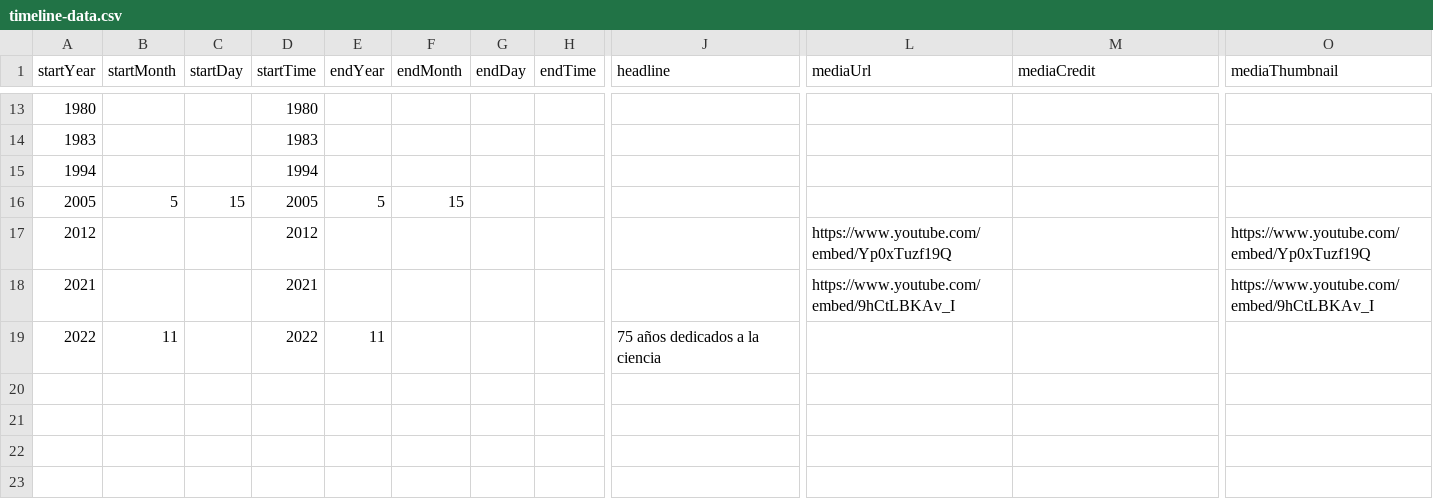
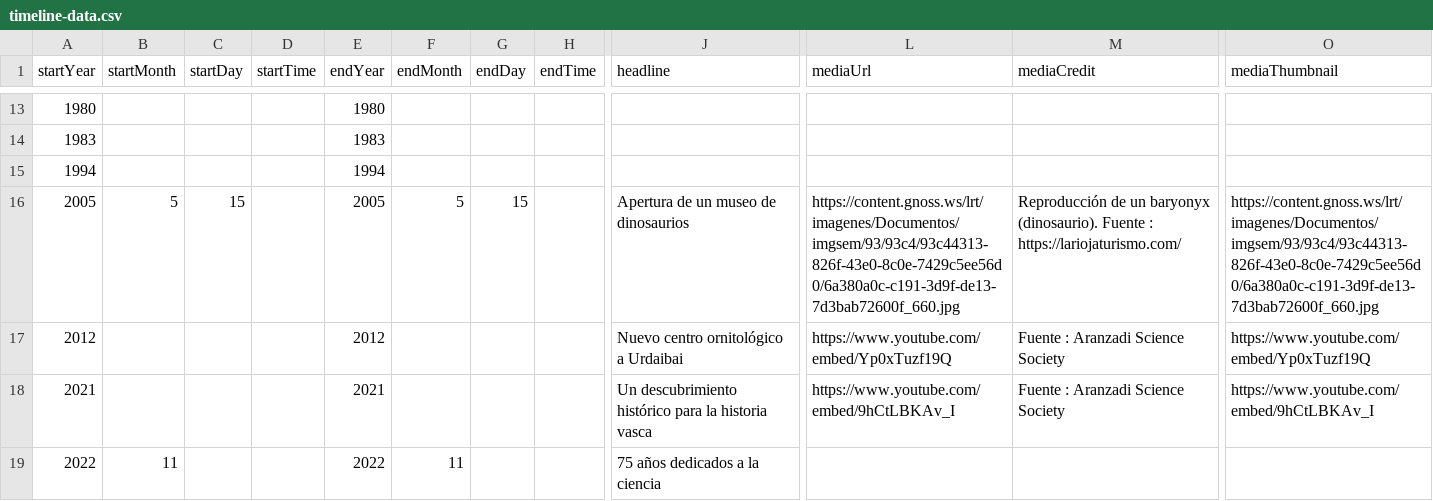
Before and after one commit to gaetan38/PWEB22-cronologia, a CSV file: docs/grupo1/timeline-data.csv, drawn as a sheet; only a part is shown, gaps mark what is left out; the diff covers the shown part only; the diff names each change by its address in the sheet, - before the commit and + after, or states it on an @@ line.

```diff
--- a/docs/grupo1/timeline-data.csv
+++ b/docs/grupo1/timeline-data.csv
-D13 (startTime): 1980
+D13 (startTime): (empty)
-E13 (endYear): (empty)
+E13 (endYear): 1980
-D14 (startTime): 1983
+D14 (startTime): (empty)
-E14 (endYear): (empty)
+E14 (endYear): 1983
-D15 (startTime): 1994
+D15 (startTime): (empty)
-E15 (endYear): (empty)
+E15 (endYear): 1994
-D16 (startTime): 2005
+D16 (startTime): (empty)
-E16 (endYear): 5
+E16 (endYear): 2005
-F16 (endMonth): 15
+F16 (endMonth): 5
-G16 (endDay): (empty)
+G16 (endDay): 15
-J16 (headline): (empty)
+J16 (headline): Apertura de un museo de dinosaurios
-L16 (mediaUrl): (empty)
+L16 (mediaUrl): https://content.gnoss.ws/lrt/imagenes/Documentos/imgsem/93/93c4/93c44313-826f-43e0-8c0e-7429c5ee56d0/6a380a0c-c191-3d9f-de13-7d3bab72600f_660.jpg
-M16 (mediaCredit): (empty)
+M16 (mediaCredit): Reproducción de un baryonyx (dinosaurio). Fuente : https://lariojaturismo.com/
-O16 (mediaThumbnail): (empty)
+O16 (mediaThumbnail): https://content.gnoss.ws/lrt/imagenes/Documentos/imgsem/93/93c4/93c44313-826f-43e0-8c0e-7429c5ee56d0/6a380a0c-c191-3d9f-de13-7d3bab72600f_660.jpg
-D17 (startTime): 2012
+D17 (startTime): (empty)
-E17 (endYear): (empty)
+E17 (endYear): 2012
-J17 (headline): (empty)
+J17 (headline): Nuevo centro ornitológico a Urdaibai
-M17:M18 (mediaCredit): (empty)
+M17:M18 (mediaCredit): Fuente : Aranzadi Science Society
-D18 (startTime): 2021
+D18 (startTime): (empty)
-E18 (endYear): (empty)
+E18 (endYear): 2021
-J18 (headline): (empty)
+J18 (headline): Un descubrimiento histórico para la historia vasca
-D19 (startTime): 2022
+D19 (startTime): (empty)
-E19 (endYear): 11
+E19 (endYear): 2022
-F19 (endMonth): (empty)
+F19 (endMonth): 11
```
Also changed, not shown: 2 added rows, 2 removed rows and 29 edited cells elsewhere in this file.
